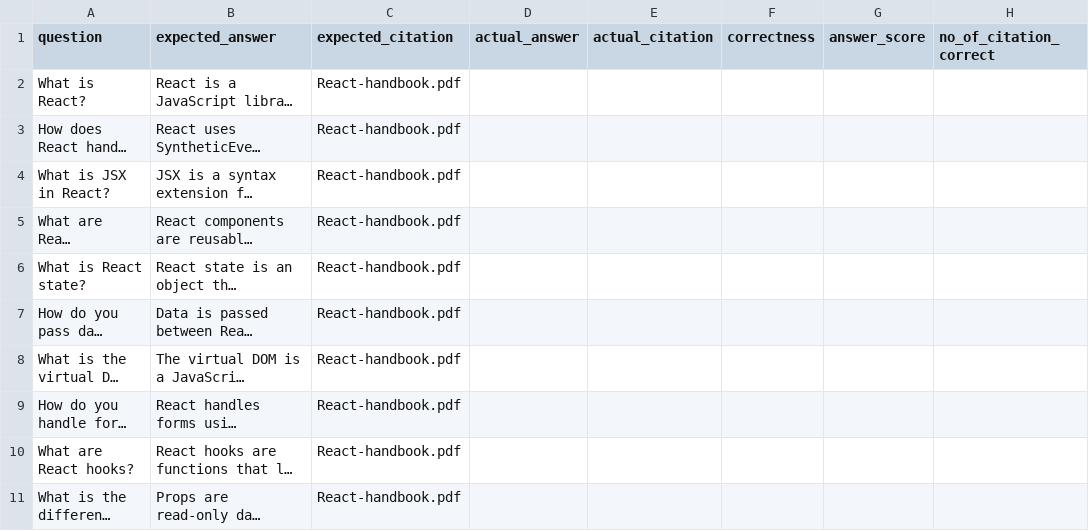
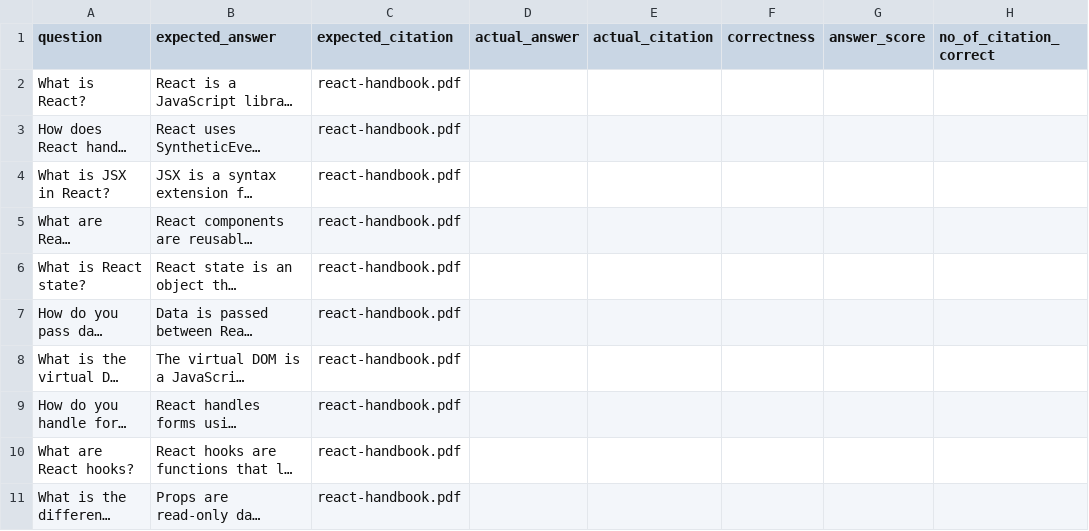
Before and after one commit to chinkan/genai-samples, a CSV file: notebooks/5-evaluation/evaluation_questions.csv, drawn as a sheet; long unchanged cells end in …; the diff names each change by its address in the sheet, - before the commit and + after, or states it on an @@ line.

```diff
--- a/notebooks/5-evaluation/evaluation_questions.csv
+++ b/notebooks/5-evaluation/evaluation_questions.csv
-C2:C11 (expected_citation): React-handbook.pdf
+C2:C11 (expected_citation): react-handbook.pdf
```
Also changed, not shown: 1 other file.
